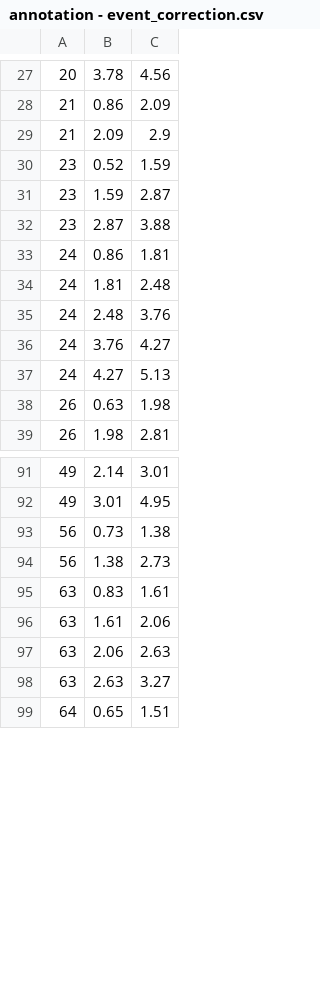
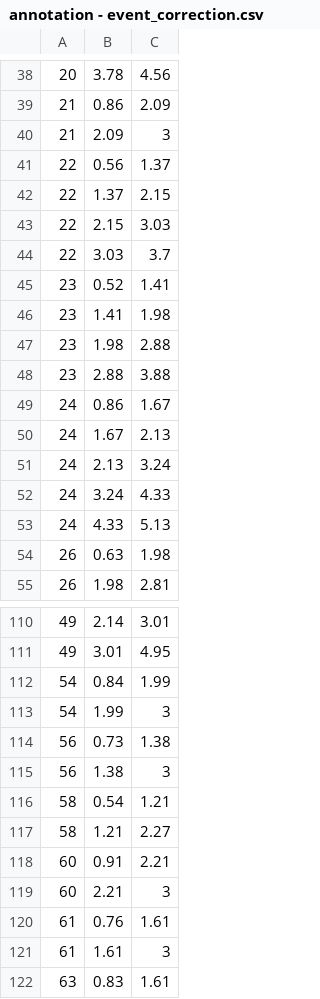
Before and after one commit to zhanibekrysbek/phhi_data_analysis, a CSV file: data/annotation/annotation - event_correction.csv, drawn as a sheet; only a part is shown, gaps mark what is left out; the shorter side is filled out with more unchanged rows; the diff covers the shown part only.

```diff
--- a/data/annotation/annotation - event_correction.csv
+++ b/data/annotation/annotation - event_correction.csv
@@ -28,11 +39,16 @@
 21,0.86,2.09
-21,2.09,2.9
-23,0.52,1.59
-23,1.59,2.87
-23,2.87,3.88
-24,0.86,1.81
-24,1.81,2.48
-24,2.48,3.76
-24,3.76,4.27
-24,4.27,5.13
+21,2.09,3
+22,0.56,1.37
+22,1.37,2.15
+22,2.15,3.03
+22,3.03,3.7
+23,0.52,1.41
+23,1.41,1.98
+23,1.98,2.88
+23,2.88,3.88
+24,0.86,1.67
+24,1.67,2.13
+24,2.13,3.24
+24,3.24,4.33
+24,4.33,5.13
 26,0.63,1.98
@@ -92,4 +111,12 @@
 49,3.01,4.95
+54,0.84,1.99
+54,1.99,3
 56,0.73,1.38
-56,1.38,2.73
+56,1.38,3
+58,0.54,1.21
+58,1.21,2.27
+60,0.91,2.21
+60,2.21,3
+61,0.76,1.61
+61,1.61,3
 63,0.83,1.61
```
Also changed, not shown: 34 added rows and 14 edited cells elsewhere in this file.
